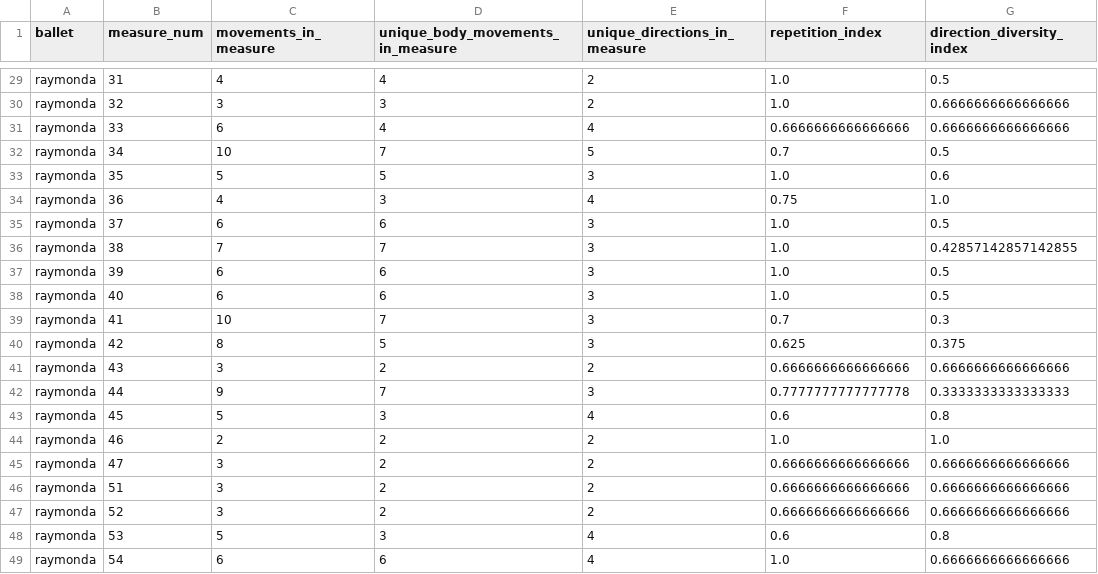
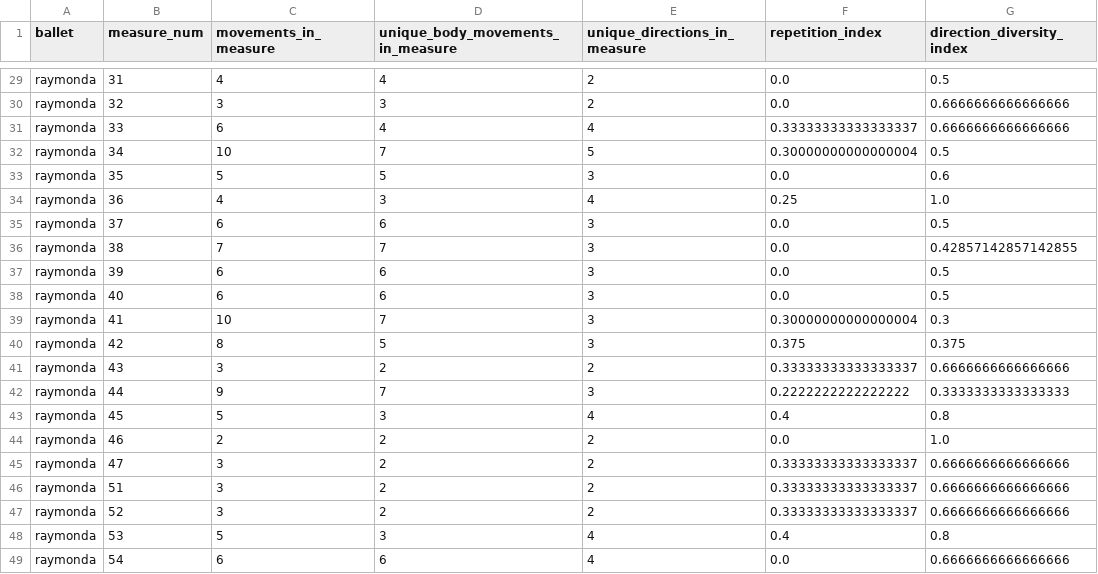
Before and after one commit to laurasher/labanotation, a CSV file: clustering_output/raymonda_indices.csv, drawn as a sheet; only a part is shown, gaps mark what is left out; the diff covers the shown part only; the diff names each change by its address in the sheet, - before the commit and + after, or states it on an @@ line.

```diff
--- a/clustering_output/raymonda_indices.csv
+++ b/clustering_output/raymonda_indices.csv
-F29:F30 (repetition_index): 1.0
+F29:F30 (repetition_index): 0.0
-F31 (repetition_index): 0.6666666666666666
+F31 (repetition_index): 0.33333333333333337
-F32 (repetition_index): 0.7
+F32 (repetition_index): 0.30000000000000004
-F33 (repetition_index): 1.0
+F33 (repetition_index): 0.0
-F34 (repetition_index): 0.75
+F34 (repetition_index): 0.25
-F35:F38 (repetition_index): 1.0
+F35:F38 (repetition_index): 0.0
-F39 (repetition_index): 0.7
+F39 (repetition_index): 0.30000000000000004
-F40 (repetition_index): 0.625
+F40 (repetition_index): 0.375
-F41 (repetition_index): 0.6666666666666666
+F41 (repetition_index): 0.33333333333333337
-F42 (repetition_index): 0.7777777777777778
+F42 (repetition_index): 0.2222222222222222
-F43 (repetition_index): 0.6
+F43 (repetition_index): 0.4
-F44 (repetition_index): 1.0
+F44 (repetition_index): 0.0
-F45:F47 (repetition_index): 0.6666666666666666
+F45:F47 (repetition_index): 0.33333333333333337
-F48 (repetition_index): 0.6
+F48 (repetition_index): 0.4
-F49 (repetition_index): 1.0
+F49 (repetition_index): 0.0
```
Also changed, not shown: 26 edited cells elsewhere in this file, clustering_output/artifact_indices.csv, clustering_output/coppelia_dawn_indices.csv, 2 other files.
